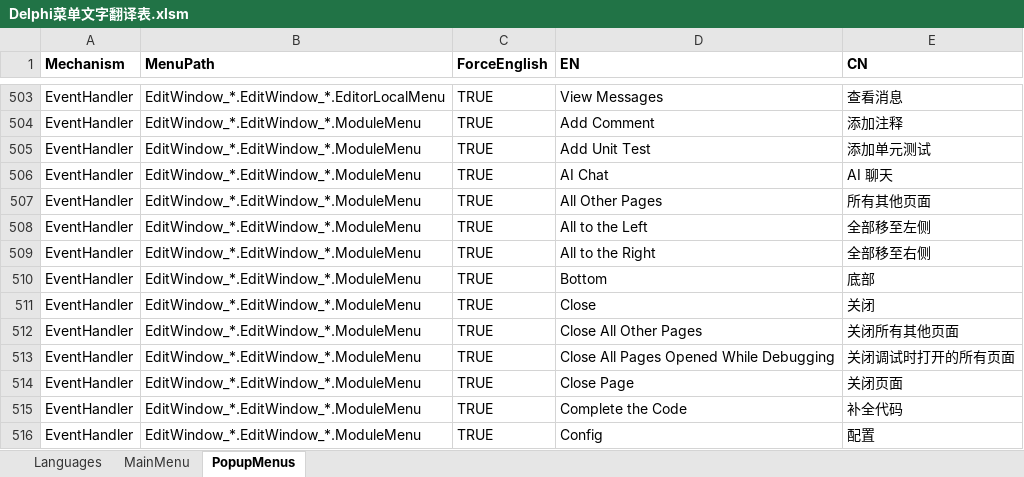
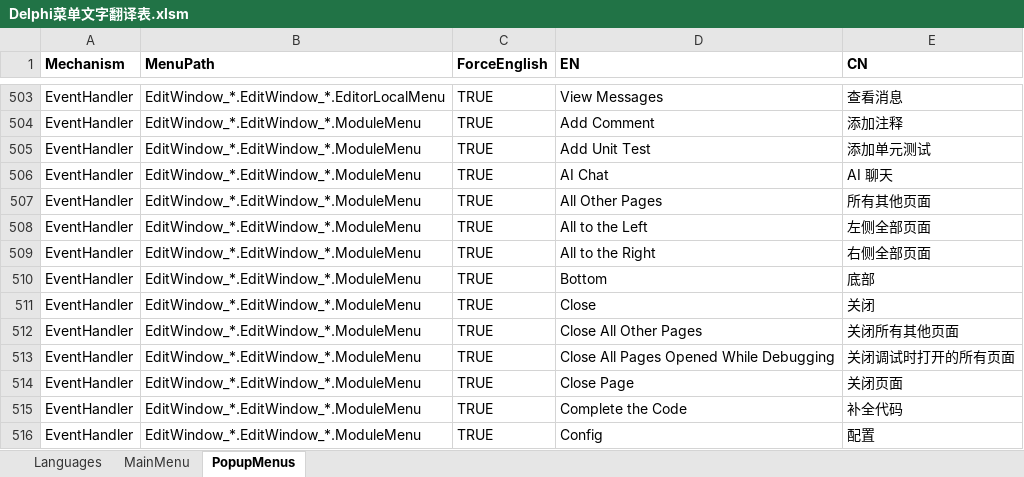
Before and after one commit to cnpack/cnwizards, an Excel workbook: Doc/Delphi菜单文字翻译表.xlsm, sheet PopupMenus, drawn as a sheet; only a part is shown, gaps mark what is left out; values as stored, in another font and other column widths than the file's, no borders; the diff names each change by its address in the sheet, - before the commit and + after, or states it on an @@ line.

Commit message:
* [MultiLang] Correct some D11 Items and some Menu Items.

```diff
--- a/Doc/Delphi菜单文字翻译表.xlsm (sheet PopupMenus)
+++ b/Doc/Delphi菜单文字翻译表.xlsm (sheet PopupMenus)
-E508 (CN): 全部移至左侧
+E508 (CN): 左侧全部页面
-E509 (CN): 全部移至右侧
+E509 (CN): 右侧全部页面
```
Also changed, not shown: 3 other files.
